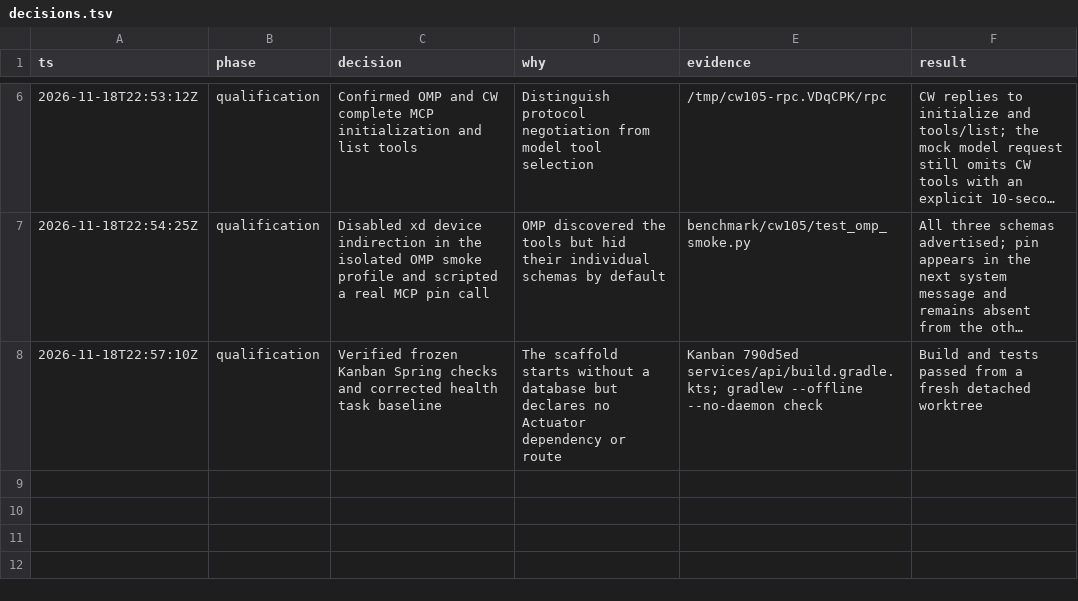
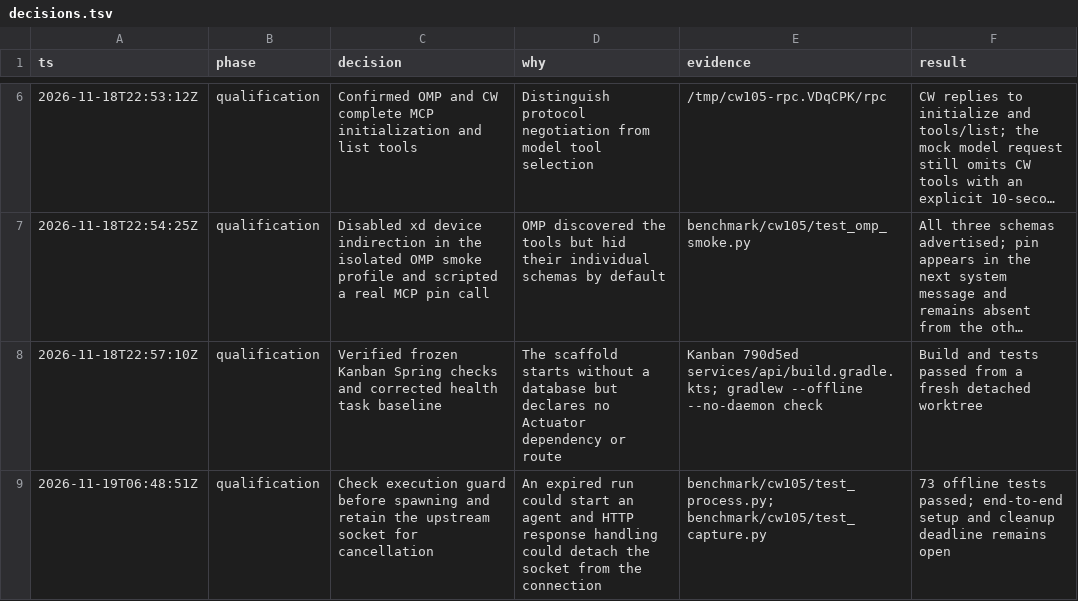
Before and after one commit to GionaGranchelli/context-watcher, a TSV file: benchmark/cw105/decisions.tsv, drawn as a sheet; only a part is shown, gaps mark what is left out; long unchanged cells end in ….

Commit message:
CW-105: enforce guard before launch and interrupt stalled streams

```diff
--- a/benchmark/cw105/decisions.tsv
+++ b/benchmark/cw105/decisions.tsv
@@ -8 +8,2 @@ ts	phase	decision	why	evidence	result
 2026-11-18T22:57:10Z	qualification	Verified frozen Kanban Spring checks and corrected health task baseline	The scaffold starts without a database but declares no Actuator dependency or route	Kanban 790d5ed services/api/build.gradle.kts; gradlew --offline --no-daemon check	Build and tests passed from a fresh detached worktree
+2026-11-19T06:48:51Z	qualification	Check execution guard before spawning and retain the upstream socket for cancellation	An expired run could start an agent and HTTP response handling could detach the socket from the connection	benchmark/cw105/test_process.py; benchmark/cw105/test_capture.py	73 offline tests passed; end-to-end setup and cleanup deadline remains open
```
Also changed, not shown: 4 other files.
